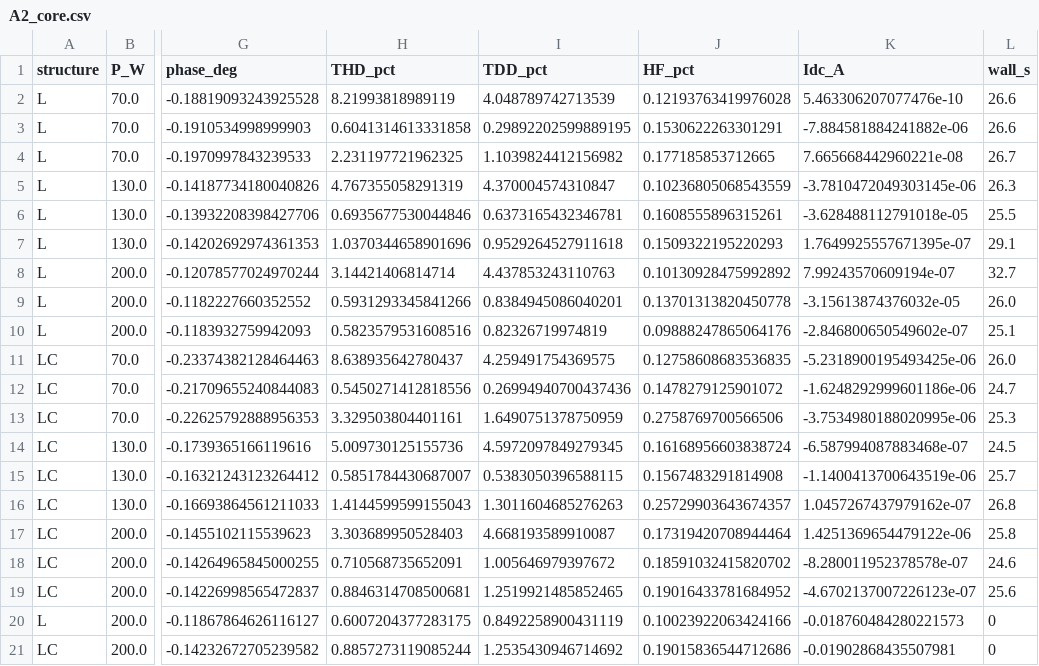
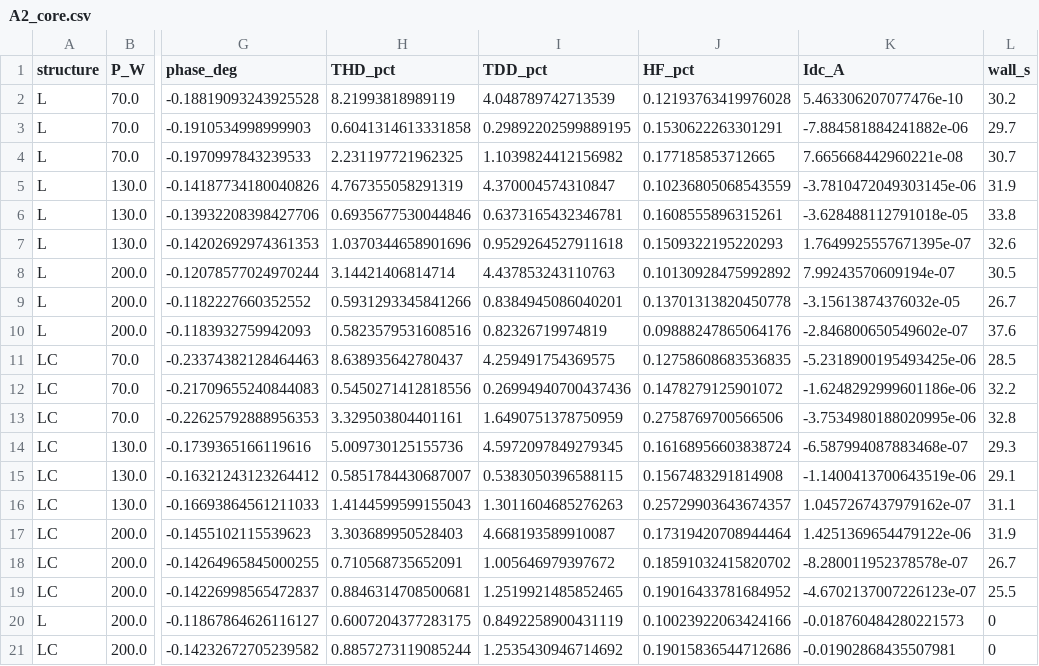
Before and after one commit to Fenghu146/pv_inverter_lc_study, a CSV file: merged/results/tables/A2_core.csv, drawn as a sheet; only a part is shown, gaps mark what is left out; the diff names each change by its address in the sheet, - before the commit and + after, or states it on an @@ line.

```diff
--- a/merged/results/tables/A2_core.csv
+++ b/merged/results/tables/A2_core.csv
-L2 (wall_s): 26.6
+L2 (wall_s): 30.2
-L3 (wall_s): 26.6
+L3 (wall_s): 29.7
-L4 (wall_s): 26.7
+L4 (wall_s): 30.7
-L5 (wall_s): 26.3
+L5 (wall_s): 31.9
-L6 (wall_s): 25.5
+L6 (wall_s): 33.8
-L7 (wall_s): 29.1
+L7 (wall_s): 32.6
-L8 (wall_s): 32.7
+L8 (wall_s): 30.5
-L9 (wall_s): 26.0
+L9 (wall_s): 26.7
-L10 (wall_s): 25.1
+L10 (wall_s): 37.6
-L11 (wall_s): 26.0
+L11 (wall_s): 28.5
-L12 (wall_s): 24.7
+L12 (wall_s): 32.2
-L13 (wall_s): 25.3
+L13 (wall_s): 32.8
-L14 (wall_s): 24.5
+L14 (wall_s): 29.3
-L15 (wall_s): 25.7
+L15 (wall_s): 29.1
-L16 (wall_s): 26.8
+L16 (wall_s): 31.1
-L17 (wall_s): 25.8
+L17 (wall_s): 31.9
-L18 (wall_s): 24.6
+L18 (wall_s): 26.7
-L19 (wall_s): 25.6
+L19 (wall_s): 25.5
```
Also changed, not shown: merged/results/tables/A1_lscan.csv, merged/results/tables/A4_mppt.csv, 32 other files.
